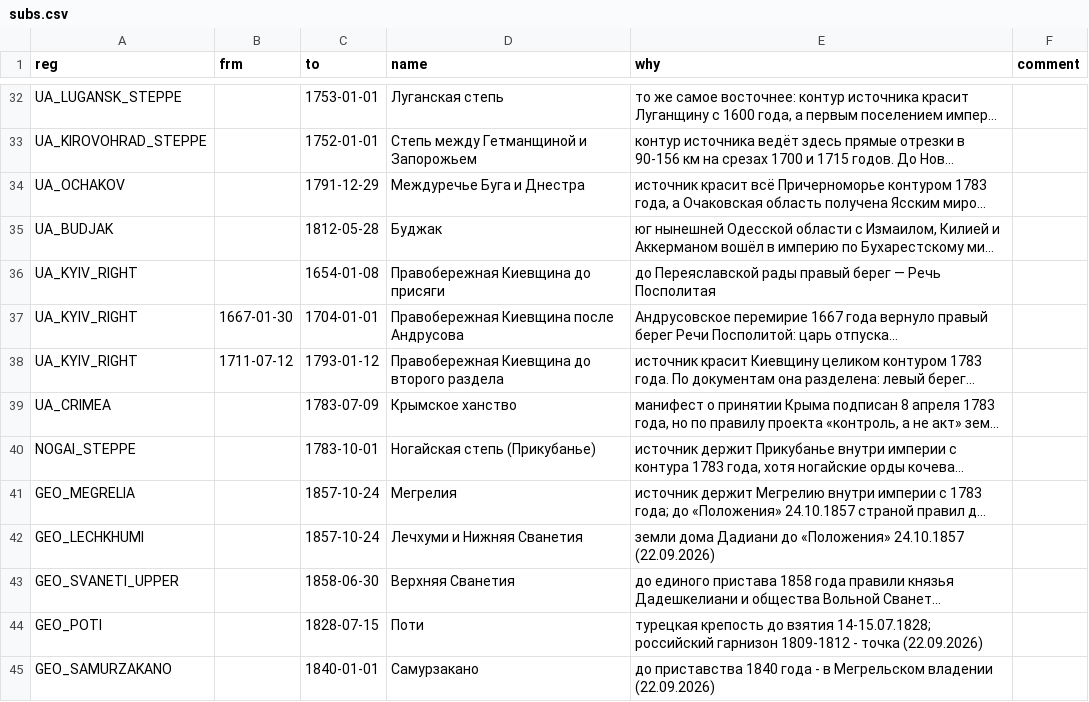
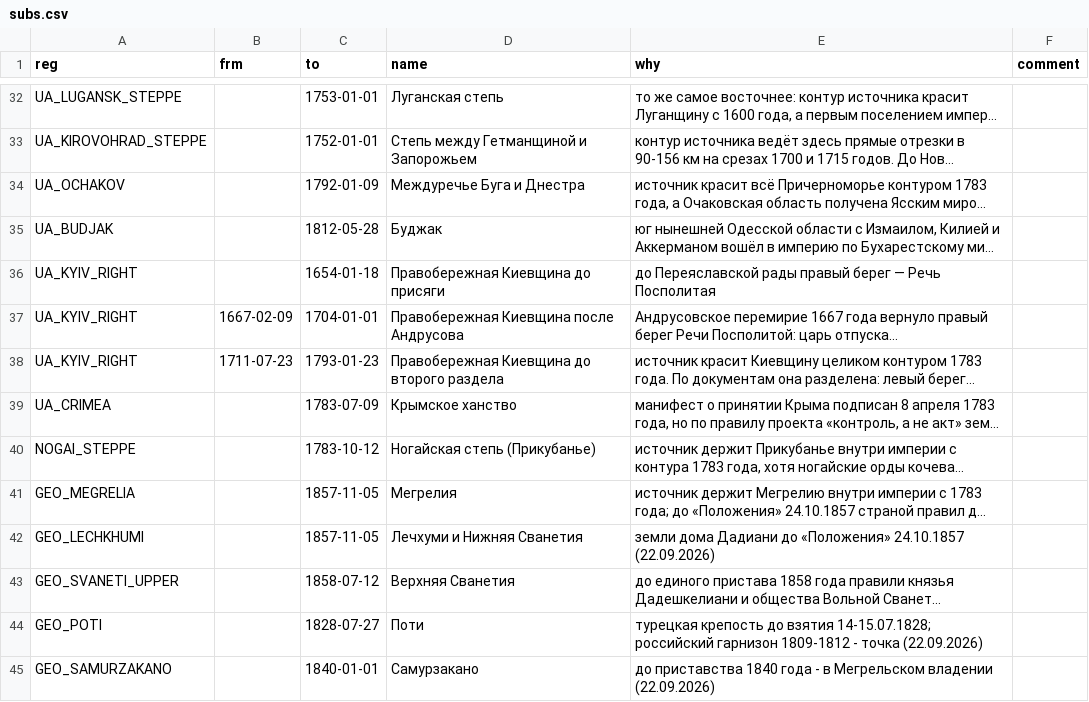
Before and after one commit to decolonial-ist/imperium-map, a CSV file: data/core/subs.csv, drawn as a sheet; only a part is shown, gaps mark what is left out; long unchanged cells end in …; the diff covers the shown part only; the diff names each change by its address in the sheet, - before the commit and + after, or states it on an @@ line.

```diff
--- a/data/core/subs.csv
+++ b/data/core/subs.csv
-C34 (to): 1791-12-29
+C34 (to): 1792-01-09
-C36 (to): 1654-01-08
+C36 (to): 1654-01-18
-B37 (frm): 1667-01-30
+B37 (frm): 1667-02-09
-B38 (frm): 1711-07-12
+B38 (frm): 1711-07-23
-C38 (to): 1793-01-12
+C38 (to): 1793-01-23
-C40 (to): 1783-10-01
+C40 (to): 1783-10-12
-C41:C42 (to): 1857-10-24
+C41:C42 (to): 1857-11-05
-C43 (to): 1858-06-30
+C43 (to): 1858-07-12
-C44 (to): 1828-07-15
+C44 (to): 1828-07-27
```
Also changed, not shown: 1 added row and 41 edited cells elsewhere in this file, data/core/late_edits.csv, data/core/late_new.csv, 51 other files.
